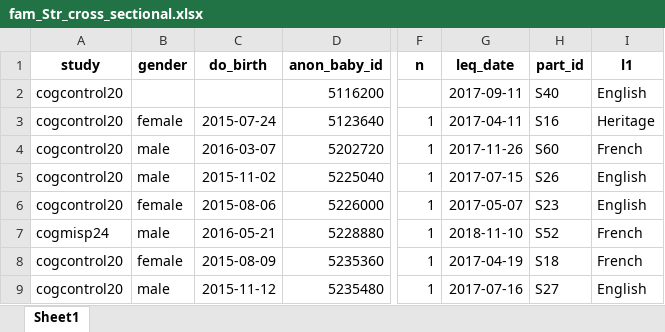
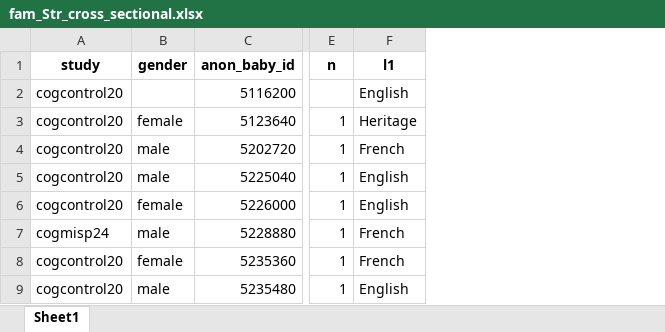
Before and after one commit to AndreaSander/SRDC_like_mother_like_child, an Excel workbook: family_language_strategies/anonymized_data/fam_Str_cross_sectional.xlsx, sheet Sheet1, drawn as a sheet; only a part is shown, gaps mark what is left out; values as stored, in another font and other column widths than the file's, no borders; the diff names each change by its address in the sheet, - before the commit and + after, or states it on an @@ line.

Commit message:
Getting rid of all the columns that contain identifying features
Got rid of DoB and date of visit columns that could have been used to identify children. Also changes some portions of the script that could not run anymore without those date columns.

```diff
--- a/family_language_strategies/anonymized_data/fam_Str_cross_sectional.xlsx (sheet Sheet1)
+++ b/family_language_strategies/anonymized_data/fam_Str_cross_sectional.xlsx (sheet Sheet1)
-column C (do_birth), rows 3-9: 2015-07-24 | 2016-03-07 | 2015-11-02 | 2015-08-06 | 2016-05-21 | 2015-08-09 | 2015-11-12
-column G (leq_date), rows 2-9: 2017-09-11 | 2017-04-11 | 2017-11-26 | 2017-07-15 | 2017-05-07 | 2018-11-10 | 2017-04-19 | 2017-07-16
-column H (part_id), rows 2-9: S40 | S16 | S60 | S26 | S23 | S52 | S18 | S27
```
Also changed, not shown: family_language_strategies/anonymized_data/final_data_strat.xlsx, 5 other files.
